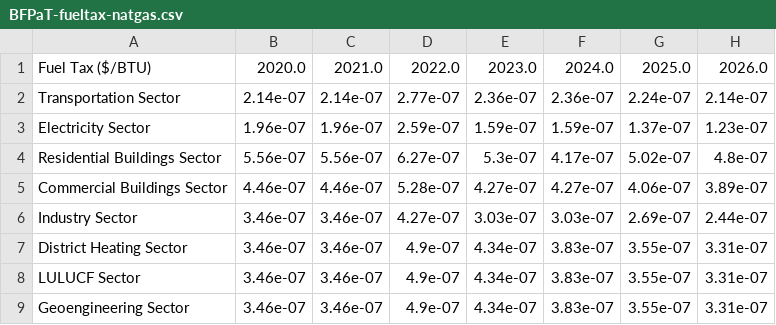
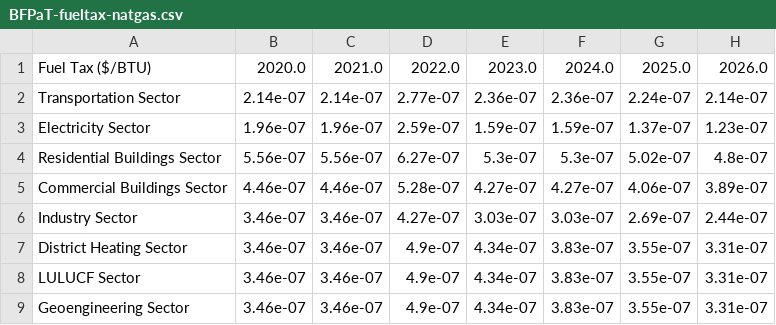
Before and after one commit to EnergyInnovation/eps-southdakota, a CSV file: InputData/fuels/BFPaT/BFPaT-fueltax-natgas.csv, drawn as a sheet; only a part is shown; the diff names each change by its address in the sheet, - before the commit and + after, or states it on an @@ line.

```diff
--- a/InputData/fuels/BFPaT/BFPaT-fueltax-natgas.csv
+++ b/InputData/fuels/BFPaT/BFPaT-fueltax-natgas.csv
-F4: 4.17e-07
+F4: 5.3e-07
```
Also changed, not shown: InputData/elec/BGDPbES/BGDPbES.csv, InputData/fuels/BFPaT/BFPaT-pretax-natgas.csv, 8 other files.
